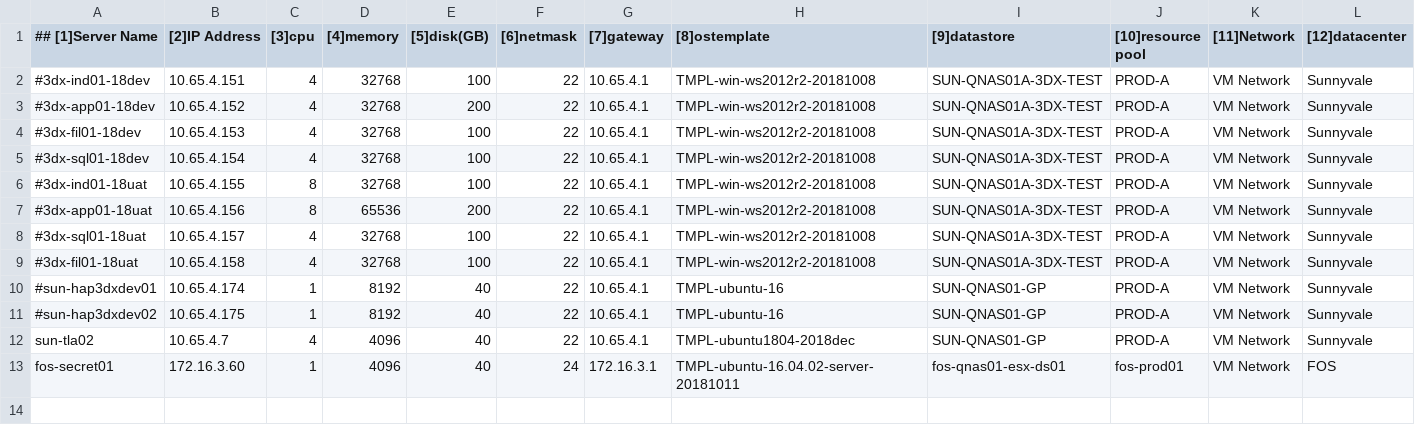
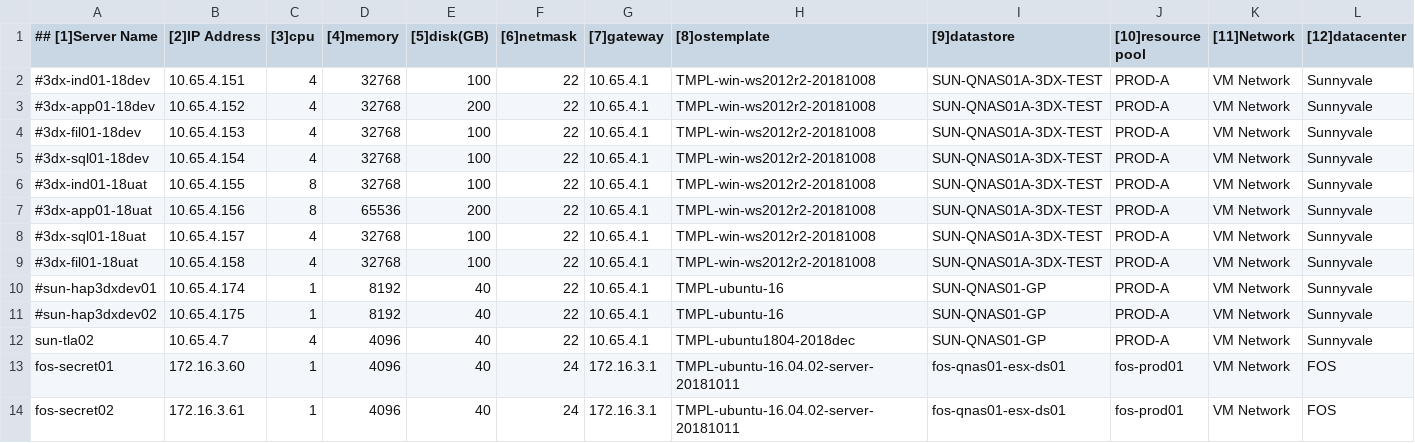
Before and after one commit to tonysyzer69/repo1, a CSV file: data/vm_definitions.csv, drawn as a sheet; only a part is shown; rows hold the shown columns only; the diff names each change by its address in the sheet, - before the commit and + after, or states it on an @@ line.

Commit message:
ITOPS-106 create new server fos-secret02

```diff
--- a/data/vm_definitions.csv
+++ b/data/vm_definitions.csv
+row 14: fos-secret02 | 172.16.3.61 | 1 | 4096 | 40 | 24 | 172.16.3.1 | TMPL-ubuntu-16.04.02-server-20181011 | fos-qnas01-esx-ds01 | fos-prod01 | VM Network | FOS
```
